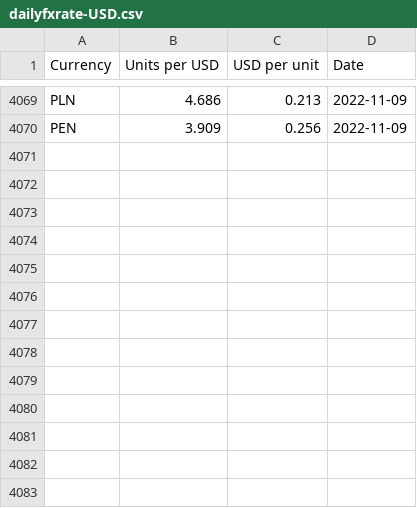
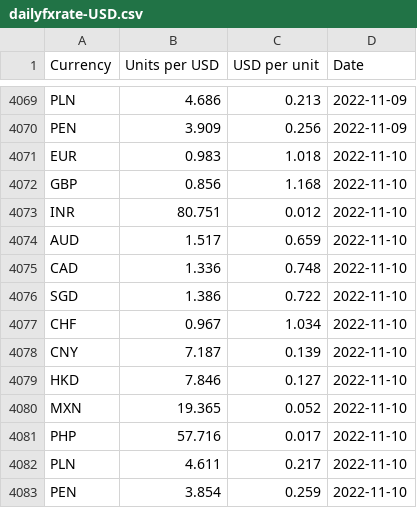
Before and after one commit to nattanarcilla/brc-pythonscripts, a CSV file: dailyfxrate-USD.csv, drawn as a sheet; only a part is shown, gaps mark what is left out; the diff names each change by its address in the sheet, - before the commit and + after, or states it on an @@ line.

```diff
--- a/dailyfxrate-USD.csv
+++ b/dailyfxrate-USD.csv
+row 4071: EUR | 0.983 | 1.018 | 2022-11-10
+row 4072: GBP | 0.856 | 1.168 | 2022-11-10
+row 4073: INR | 80.751 | 0.012 | 2022-11-10
+row 4074: AUD | 1.517 | 0.659 | 2022-11-10
+row 4075: CAD | 1.336 | 0.748 | 2022-11-10
+row 4076: SGD | 1.386 | 0.722 | 2022-11-10
+row 4077: CHF | 0.967 | 1.034 | 2022-11-10
+row 4078: CNY | 7.187 | 0.139 | 2022-11-10
+row 4079: HKD | 7.846 | 0.127 | 2022-11-10
+row 4080: MXN | 19.365 | 0.052 | 2022-11-10
+row 4081: PHP | 57.716 | 0.017 | 2022-11-10
+row 4082: PLN | 4.611 | 0.217 | 2022-11-10
+row 4083: PEN | 3.854 | 0.259 | 2022-11-10
```
Also changed, not shown: dailyfxrate-HKD.csv.
